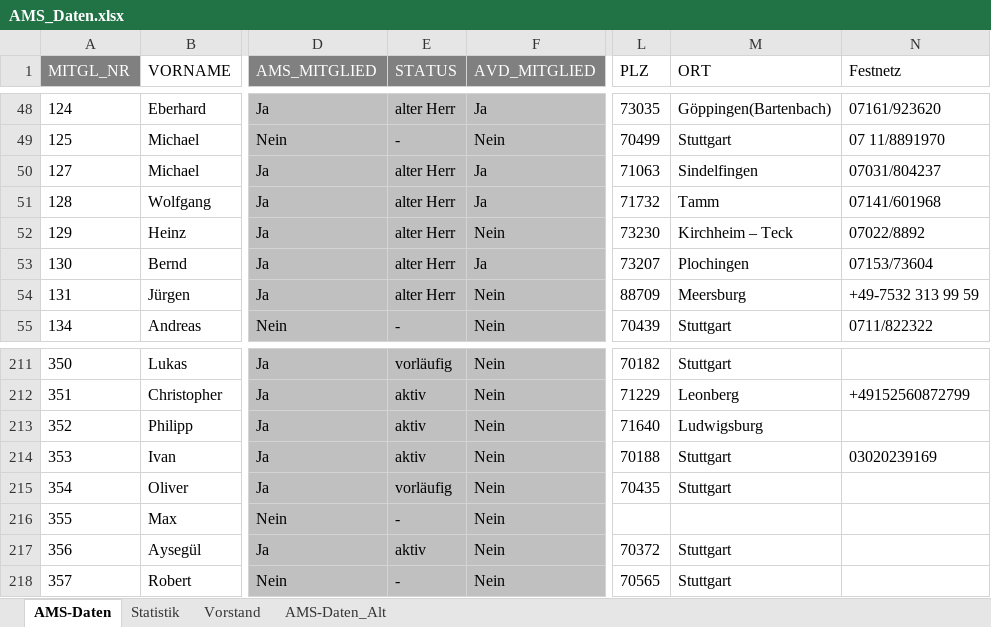
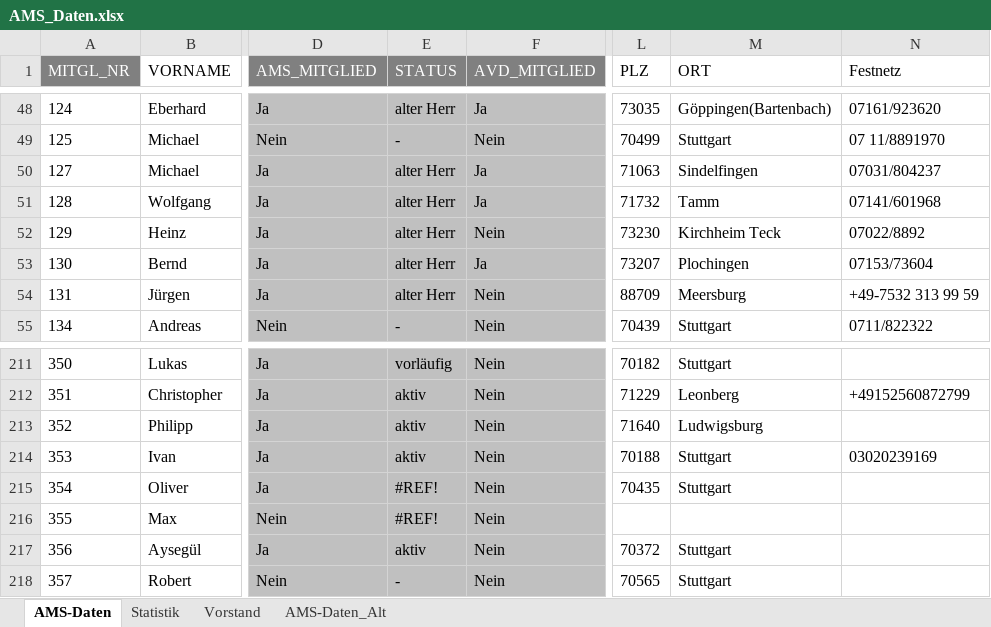
Before and after one commit to ikirsten/werkstattzugang, an Excel workbook: AMS_Daten.xlsx, sheet AMS-Daten, drawn as a sheet; only a part is shown, gaps mark what is left out; values as stored, in another font and other column widths than the file's, no borders; charts and pictures and conditional formats not drawn; the diff names each change by its address in the sheet, - before the commit and + after, or states it on an @@ line.

Commit message:
Hinzufuegen von Daten abgeschlossen, jedoch noch nicht vollstaendig. Bei Bedarf zu erweitern

```diff
--- a/AMS_Daten.xlsx (sheet AMS-Daten)
+++ b/AMS_Daten.xlsx (sheet AMS-Daten)
-M52 (ORT): Kirchheim – Teck
+M52 (ORT): Kirchheim Teck
-E215 (STATUS): vorläufig
+E215 (STATUS): #REF!
-E216 (STATUS): -
+E216 (STATUS): #REF!
```
Also changed, not shown: sheet Statistik, sheet AMS-Daten_Alt, hidden cells, 2 other files.
